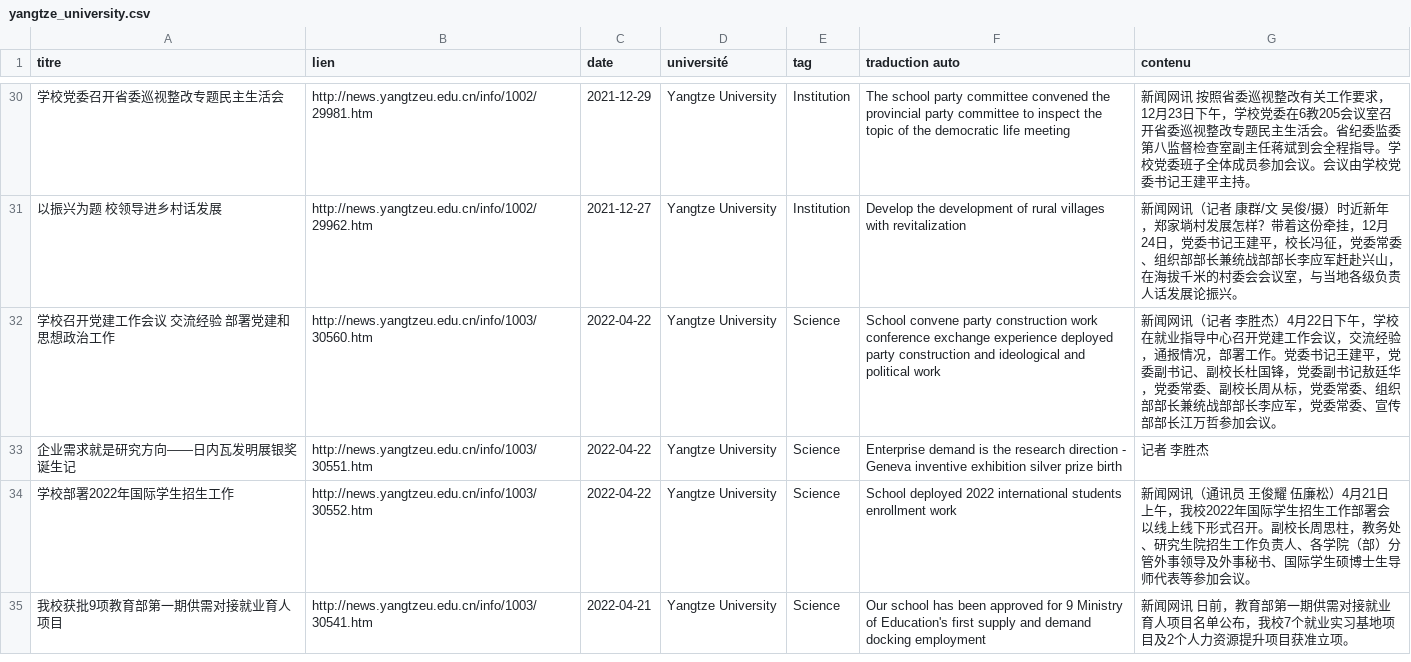
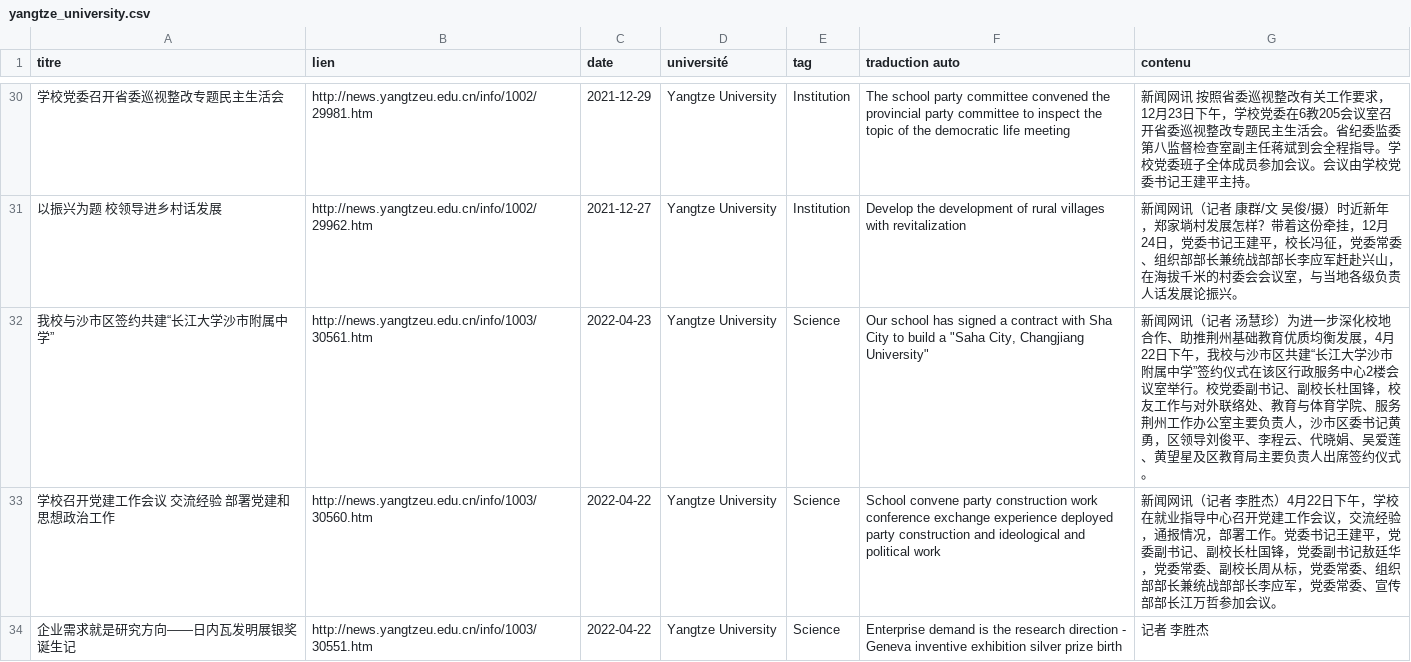
Before and after one commit to kudoeil/Hubei_universities_veille, a CSV file: universities/yangtze_university.csv, drawn as a sheet; only a part is shown, gaps mark what is left out; the shorter side is filled out with more unchanged rows.

Commit message:
màj données

```diff
--- a/universities/yangtze_university.csv
+++ b/universities/yangtze_university.csv
@@ -31,2 +31,3 @@ titre,lien,date,université,tag,traduction auto,contenu
 以振兴为题  校领导进乡村话发展,http://news.yangtzeu.edu.cn/info/1002/29962.htm,2021-12-27,Yangtze University,Institution,Develop the development of rural villages with revitalization,新闻网讯（记者 康群/文 吴俊/摄）时近新年，郑家埫村发展怎样？带着这份牵挂，12月24日，党委书记王建平，校长冯征，党委常委、组织部部长兼统战部部长李应军赶赴兴山，在海拔千米的村委会会议室，与当地各级负责人话发展论振兴。
+我校与沙市区签约共建“长江大学沙市附属中学”,http://news.yangtzeu.edu.cn/info/1003/30561.htm,2022-04-23,Yangtze University,Science,"Our school has signed a contract with Sha City to build a ""Saha City, Changjiang University""",新闻网讯（记者 汤慧珍）为进一步深化校地合作、助推荆州基础教育优质均衡发展，4月22日下午，我校与沙市区共建“长江大学沙市附属中学”签约仪式在该区行政服务中心2楼会议室举行。校党委副书记、副校长杜国锋，校友工作与对外联络处、教育与体育学院、服务荆州工作办公室主要负责人，沙市区委书记黄勇，区领导刘俊平、李程云、代晓娟、吴爱莲、黄望星及区教育局主要负责人出席签约仪式。
 学校召开党建工作会议 交流经验 部署党建和思想政治工作,http://news.yangtzeu.edu.cn/info/1003/30560.htm,2022-04-22,Yangtze University,Science,School convene party construction work conference exchange experience deployed party construction and ideological and political work,新闻网讯（记者 李胜杰）4月22日下午，学校在就业指导中心召开党建工作会议，交流经验，通报情况，部署工作。党委书记王建平，党委副书记、副校长杜国锋，党委副书记敖廷华，党委常委、副校长周从标，党委常委、组织部部长兼统战部部长李应军，党委常委、宣传部部长江万哲参加会议。
```
